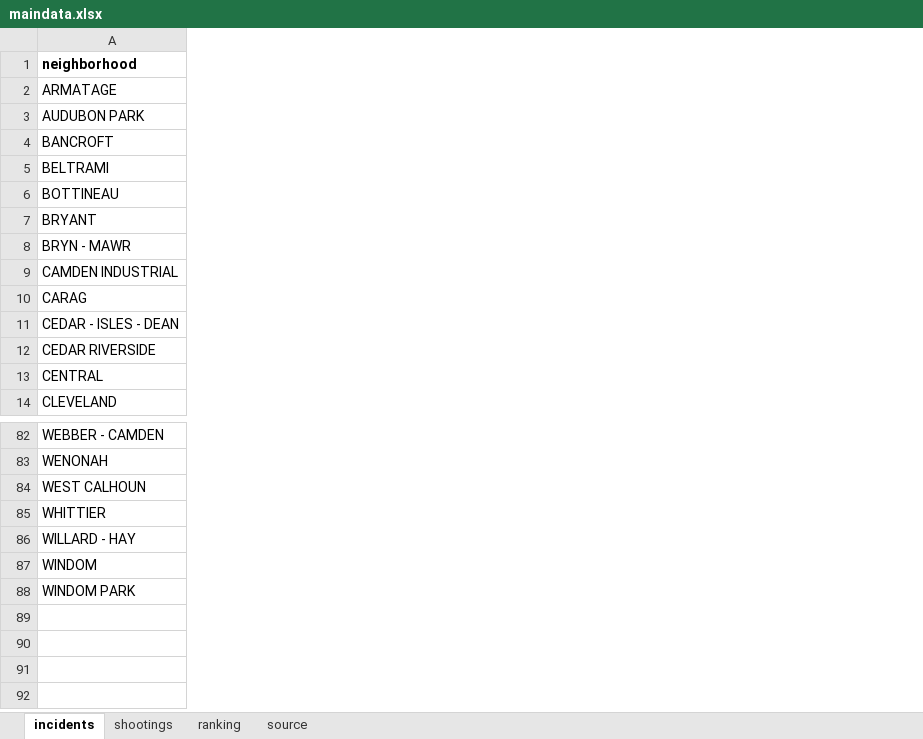
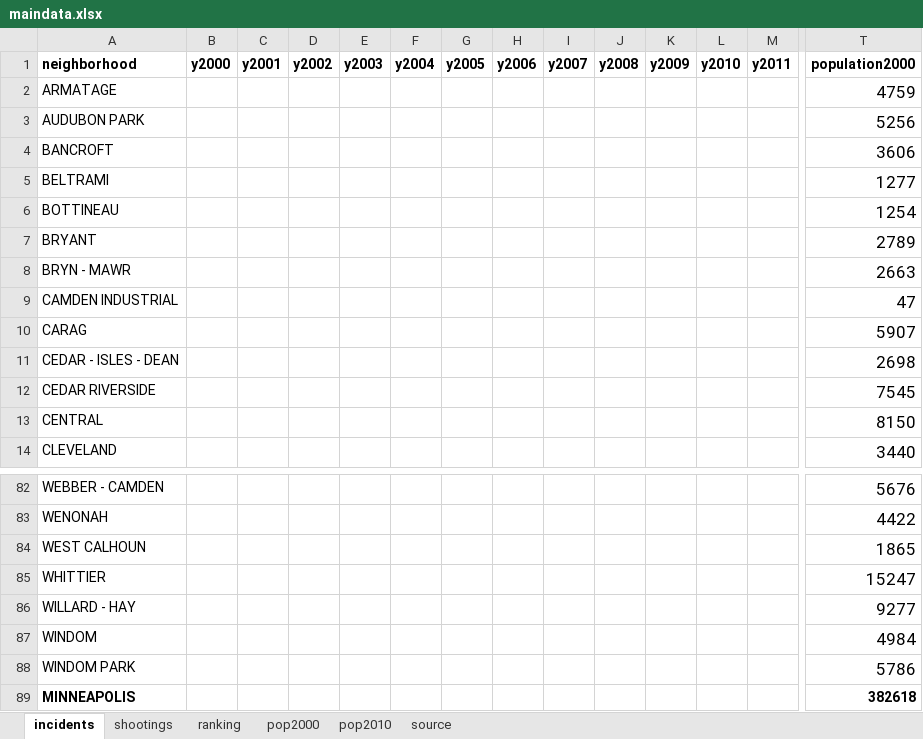
Before and after one commit to striblab/20170726-crimerates, an Excel workbook: builds/development/data/_raw/maindata.xlsx, sheet incidents, drawn as a sheet; only a part is shown, gaps mark what is left out; values as stored, in another font and other column widths than the file's, no borders; rows hold the shown columns only; the diff covers the shown part only; the diff names each change by its address in the sheet, - before the commit and + after, or states it on an @@ line.

```diff
--- a/builds/development/data/_raw/maindata.xlsx (sheet incidents)
+++ b/builds/development/data/_raw/maindata.xlsx (sheet incidents)
+sheet tab: pop2000
+sheet tab: pop2010
+column B (y2000), empty
+column C (y2001), empty
+column D (y2002), empty
+column E (y2003), empty
+column F (y2004), empty
+column G (y2005), empty
+column H (y2006), empty
+column I (y2007), empty
+column J (y2008), empty
+column K (y2009), empty
+column L (y2010), empty
+column M (y2011), empty
+column T (population2000), rows 2-14: 4759 | 5256 | 3606 | 1277 | 1254 | 2789 | 2663 | 47 | 5907 | 2698 | 7545 | 8150 | 3440; rows 82-88: 5676 | 4422 | 1865 | 15247 | 9277 | 4984 | 5786
+row 89: MINNEAPOLIS |  |  |  |  |  |  |  |  |  |  |  |  | 382618
```
Also changed, not shown: 2 added columns and 1 edited cell elsewhere in this sheet, sheet source, formulas that keep their value, 2 other files.
